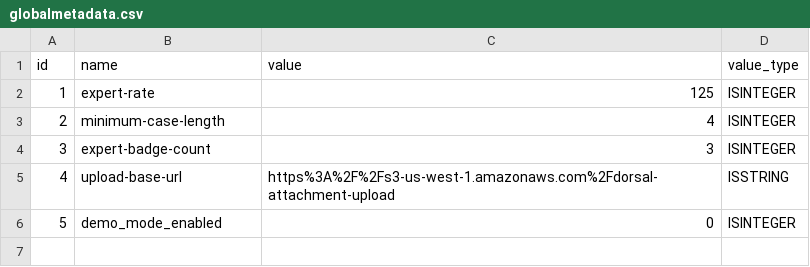
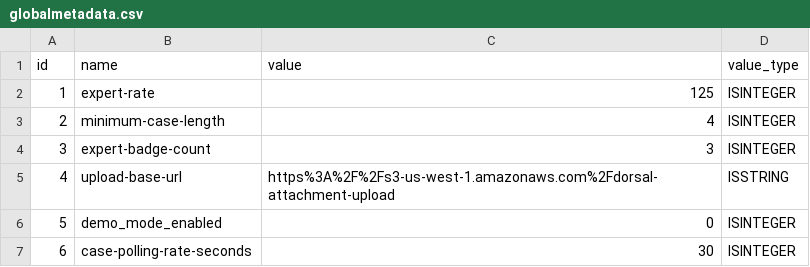
Before and after one commit to godorsal/dorsal, a CSV file: src/main/resources/config/liquibase/globalmetadata.csv, drawn as a sheet; the diff names each change by its address in the sheet, - before the commit and + after, or states it on an @@ line.

```diff
--- a/src/main/resources/config/liquibase/globalmetadata.csv
+++ b/src/main/resources/config/liquibase/globalmetadata.csv
+row 7: 6 | case-polling-rate-seconds | 30 | ISINTEGER
```
Also changed, not shown: src/main/resources/config/liquibase/expertaccount.csv, 12 other files.
